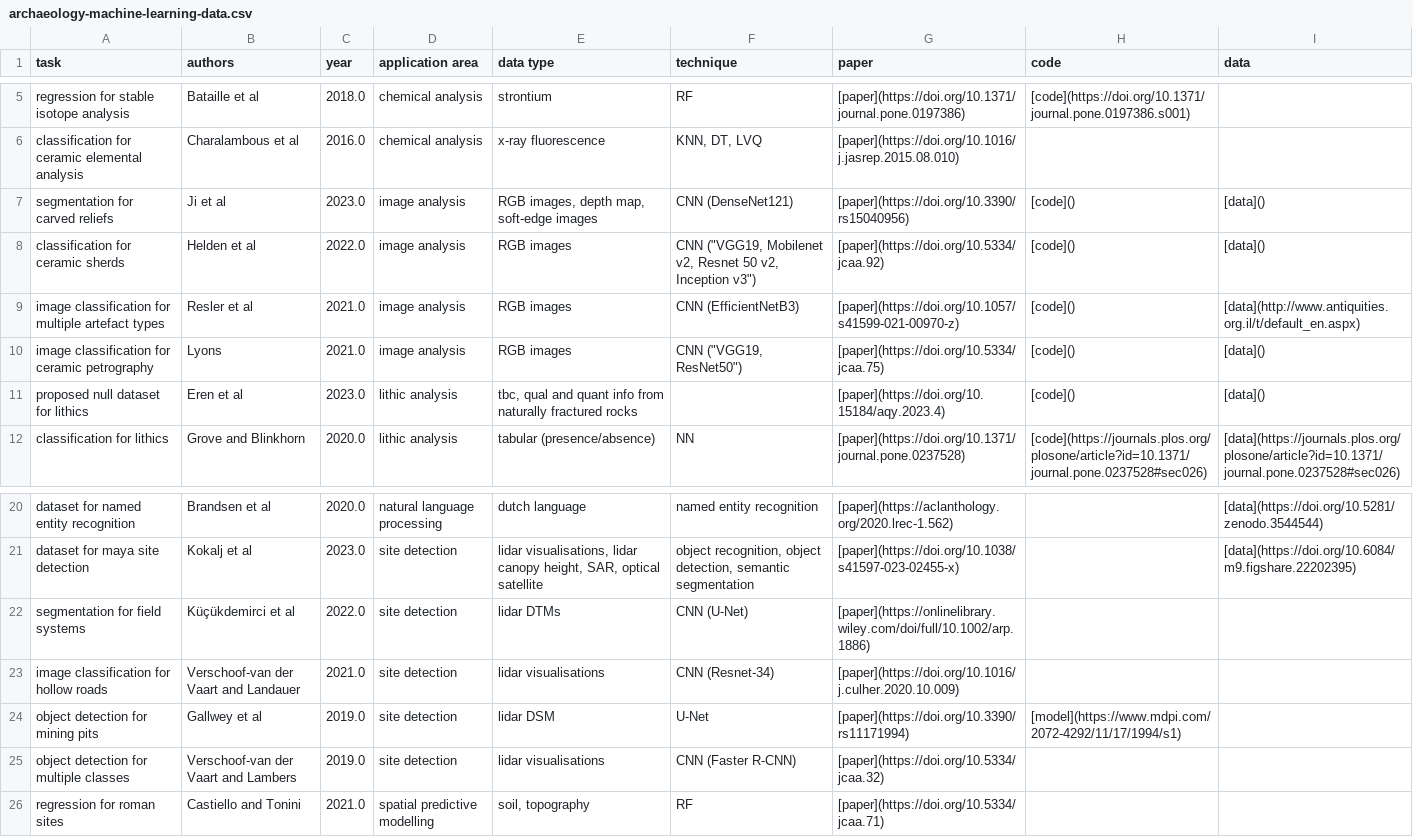
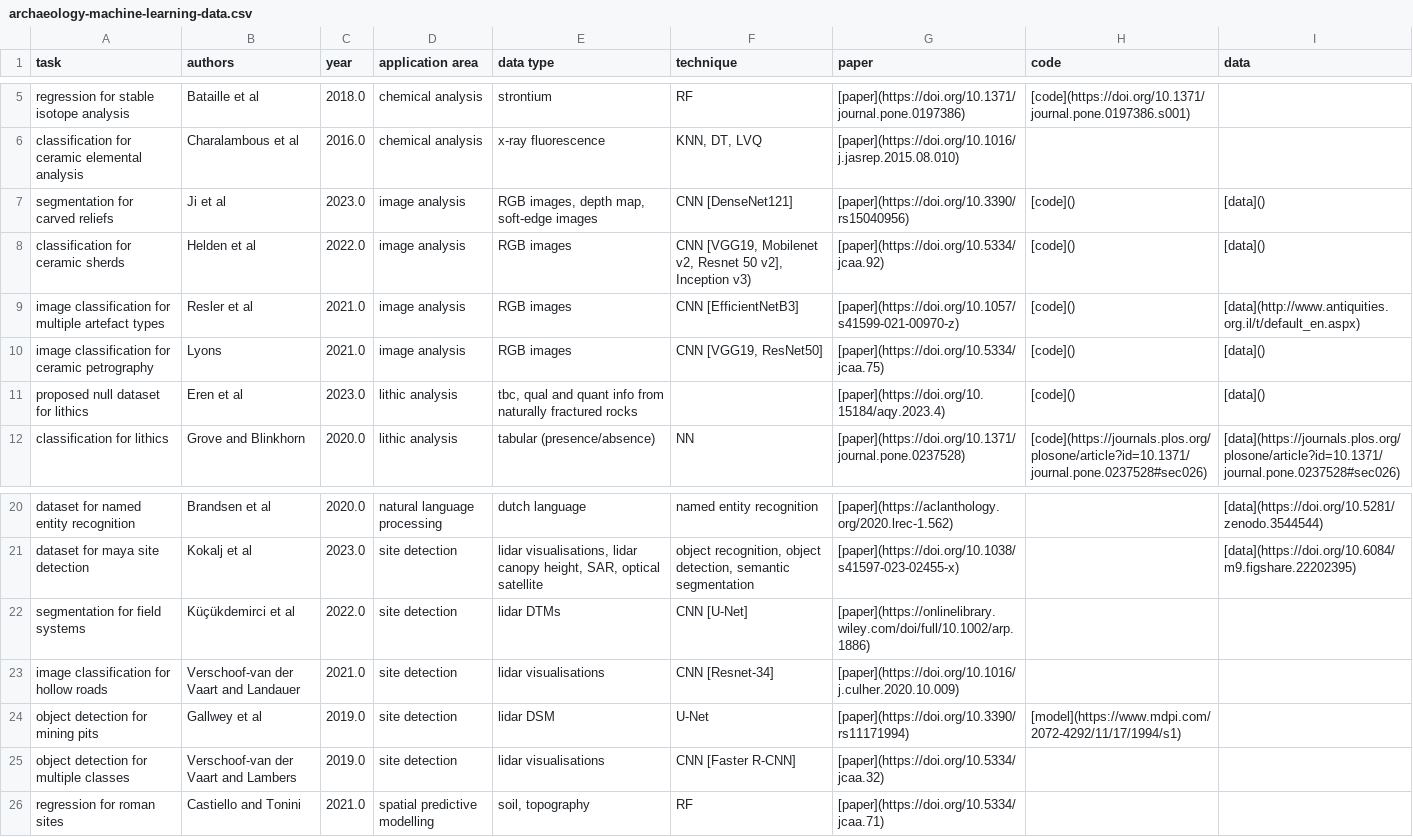
Before and after one commit to lakillo/archaeology-machine-learning, a CSV file: data/archaeology-machine-learning-data.csv, drawn as a sheet; only a part is shown, gaps mark what is left out.

Commit message:
changes CNN formatting to escape commas

```diff
--- a/data/archaeology-machine-learning-data.csv
+++ b/data/archaeology-machine-learning-data.csv
@@ -6,6 +6,6 @@ regression for stable isotope analysis,Bataille et al,2018.0,chemical analysis,s
 classification for ceramic elemental analysis,Charalambous et al,2016.0,chemical analysis,x-ray fluorescence,"KNN, DT, LVQ",[paper](https://doi.org/10.1016/j.jasrep.2015.08.010),,
-segmentation for carved reliefs,Ji et al,2023.0,image analysis,"RGB images, depth map, soft-edge images",CNN (DenseNet121),[paper](https://doi.org/10.3390/rs15040956),[code](),[data]()
-classification for ceramic sherds,Helden et al,2022.0,image analysis,RGB images,"CNN (""VGG19, Mobilenet v2, Resnet 50 v2, Inception v3"")",[paper](https://doi.org/10.5334/jcaa.92),[code](),[data]()
-image classification for multiple artefact types,Resler et al,2021.0,image analysis,RGB images,CNN (EfficientNetB3),[paper](https://doi.org/10.1057/s41599-021-00970-z),[code](),[data](http://www.antiquities.org.il/t/default_en.aspx)
-image classification for ceramic petrography,Lyons,2021.0,image analysis,RGB images,"CNN (""VGG19, ResNet50"")",[paper](https://doi.org/10.5334/jcaa.75),[code](),[data]()
+segmentation for carved reliefs,Ji et al,2023.0,image analysis,"RGB images, depth map, soft-edge images",CNN [DenseNet121],[paper](https://doi.org/10.3390/rs15040956),[code](),[data]()
+classification for ceramic sherds,Helden et al,2022.0,image analysis,RGB images,"CNN [VGG19, Mobilenet v2, Resnet 50 v2], Inception v3)",[paper](https://doi.org/10.5334/jcaa.92),[code](),[data]()
+image classification for multiple artefact types,Resler et al,2021.0,image analysis,RGB images,CNN [EfficientNetB3],[paper](https://doi.org/10.1057/s41599-021-00970-z),[code](),[data](http://www.antiquities.org.il/t/default_en.aspx)
+image classification for ceramic petrography,Lyons,2021.0,image analysis,RGB images,"CNN [VGG19, ResNet50]",[paper](https://doi.org/10.5334/jcaa.75),[code](),[data]()
 proposed null dataset for lithics,Eren et al,2023.0,lithic analysis,"tbc, qual and quant info from naturally fractured rocks",,[paper](https://doi.org/10.15184/aqy.2023.4),[code](),[data]()
@@ -21,6 +21,6 @@ dataset for named entity recognition,Brandsen et al,2020.0,natural language proc
 dataset for maya site detection,Kokalj et al,2023.0,site detection,"lidar visualisations, lidar canopy height, SAR, optical satellite","object recognition, object detection, semantic segmentation",[paper](https://doi.org/10.1038/s41597-023-02455-x),,[data](https://doi.org/10.6084/m9.figshare.22202395)
-segmentation for field systems,Küçükdemirci et al,2022.0,site detection,lidar DTMs,CNN (U-Net),[paper](https://onlinelibrary.wiley.com/doi/full/10.1002/arp.1886),,
-image classification for hollow roads,Verschoof-van der Vaart and Landauer,2021.0,site detection,lidar visualisations,CNN (Resnet-34),[paper](https://doi.org/10.1016/j.culher.2020.10.009),,
+segmentation for field systems,Küçükdemirci et al,2022.0,site detection,lidar DTMs,CNN [U-Net],[paper](https://onlinelibrary.wiley.com/doi/full/10.1002/arp.1886),,
+image classification for hollow roads,Verschoof-van der Vaart and Landauer,2021.0,site detection,lidar visualisations,CNN [Resnet-34],[paper](https://doi.org/10.1016/j.culher.2020.10.009),,
 object detection for mining pits,Gallwey et al,2019.0,site detection,lidar DSM,U-Net,[paper](https://doi.org/10.3390/rs11171994),[model](https://www.mdpi.com/2072-4292/11/17/1994/s1),
-object detection for multiple classes,Verschoof-van der Vaart and Lambers,2019.0,site detection,lidar visualisations,CNN (Faster R-CNN),[paper](https://doi.org/10.5334/jcaa.32),,
+object detection for multiple classes,Verschoof-van der Vaart and Lambers,2019.0,site detection,lidar visualisations,CNN [Faster R-CNN],[paper](https://doi.org/10.5334/jcaa.32),,
 regression for roman sites,Castiello and Tonini,2021.0,spatial predictive modelling,"soil, topography",RF,[paper](https://doi.org/10.5334/jcaa.71),,
```
